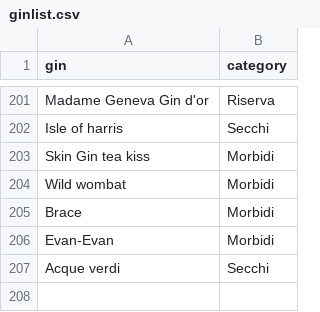
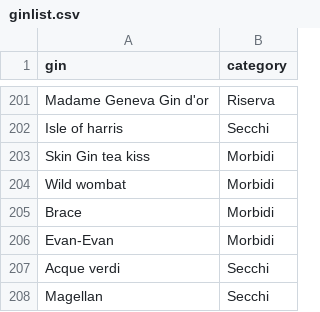
Before and after one commit to Giovaa/ginlist, a CSV file: data/ginlist.csv, drawn as a sheet; only a part is shown, gaps mark what is left out; the diff names each change by its address in the sheet, - before the commit and + after, or states it on an @@ line.

Commit message:
Update ginlist.csv

```diff
--- a/data/ginlist.csv
+++ b/data/ginlist.csv
+row 208: Magellan | Secchi
```
